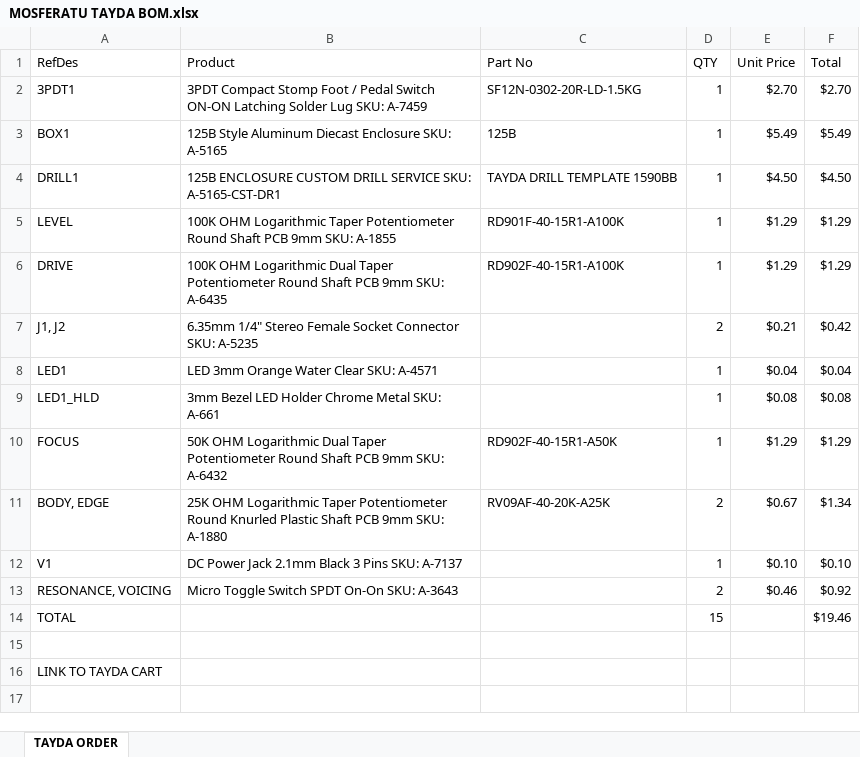
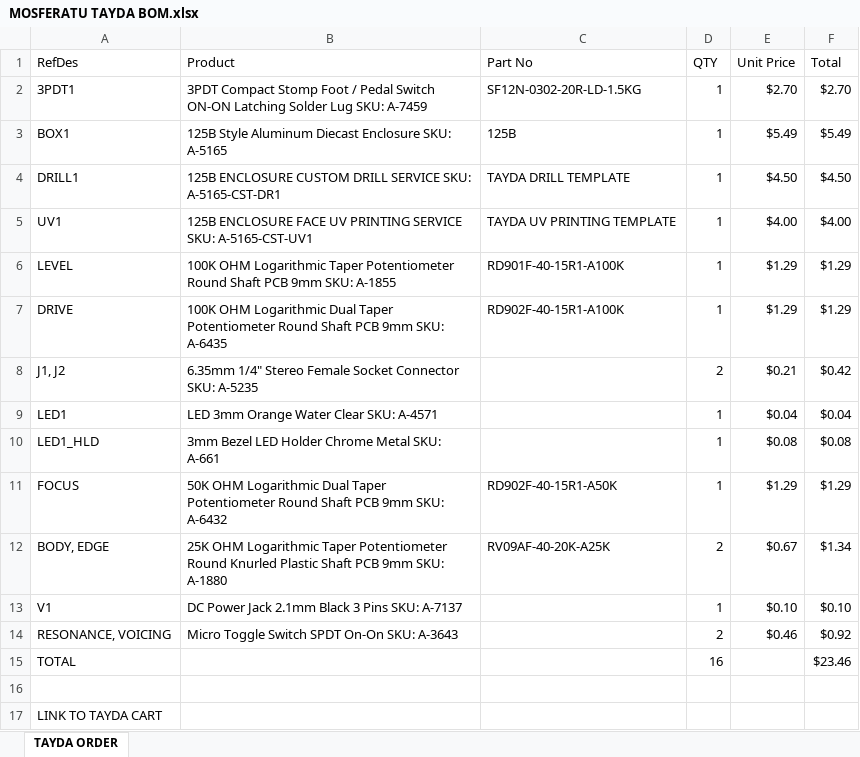
Before and after one commit to thomasbe86/RhPf, an Excel workbook: MOSFERATU TAYDA BOM.xlsx, sheet TAYDA ORDER, drawn as a sheet; values as stored, in another font and other column widths than the file's, no borders; table styles not drawn; addresses are those after the commit; the diff names each change by its address in the sheet, - before the commit and + after, or states it on an @@ line.

```diff
--- a/MOSFERATU TAYDA BOM.xlsx (sheet TAYDA ORDER)
+++ b/MOSFERATU TAYDA BOM.xlsx (sheet TAYDA ORDER)
-C4 (Part No): TAYDA DRILL TEMPLATE 1590BB
+C4 (Part No): TAYDA DRILL TEMPLATE
+row 5: UV1 | 125B ENCLOSURE FACE UV PRINTING SERVICE SKU: A-5165-CST-UV1 | TAYDA UV PRINTING TEMPLATE | 1 | $4.00 | $4.00
-D15 (QTY): 15
+D15 (QTY): 16
-F15 (Total): $19.46
+F15 (Total): $23.46
```
Also changed, not shown: formulas that keep their value, MOSFERATU JLCPCB CPL.xlsx, MOSFERATU TAYDA UV PRINTING.xlsx, 8 other files.
